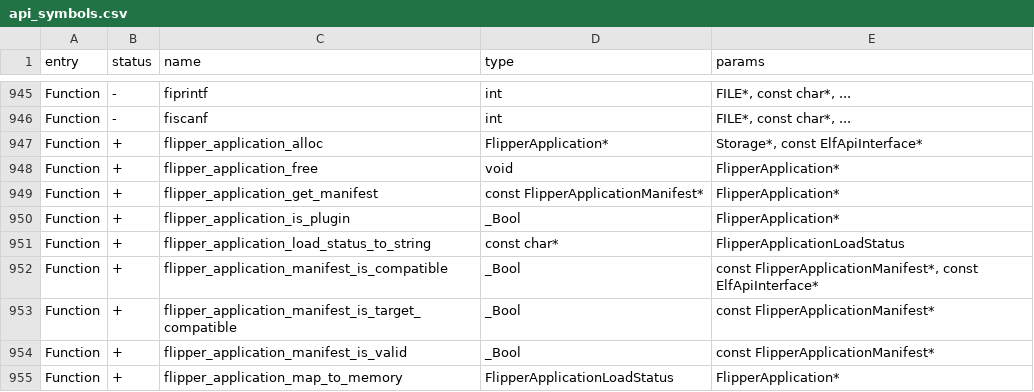
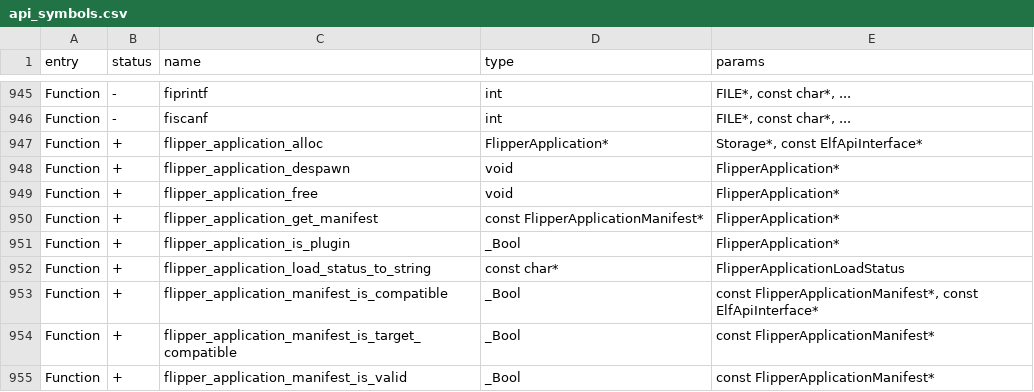
Before and after one commit to Gustav-png/Moon-Firmware, a CSV file: firmware/targets/f7/api_symbols.csv, drawn as a sheet; only a part is shown, gaps mark what is left out; the shorter side is filled out with more unchanged rows; the diff names each change by its address in the sheet, - before the commit and + after, or states it on an @@ line.

```diff
--- a/firmware/targets/f7/api_symbols.csv
+++ b/firmware/targets/f7/api_symbols.csv
+row 948: Function | + | flipper_application_despawn | void | FlipperApplication*
```
Also changed, not shown: 7 other files.
